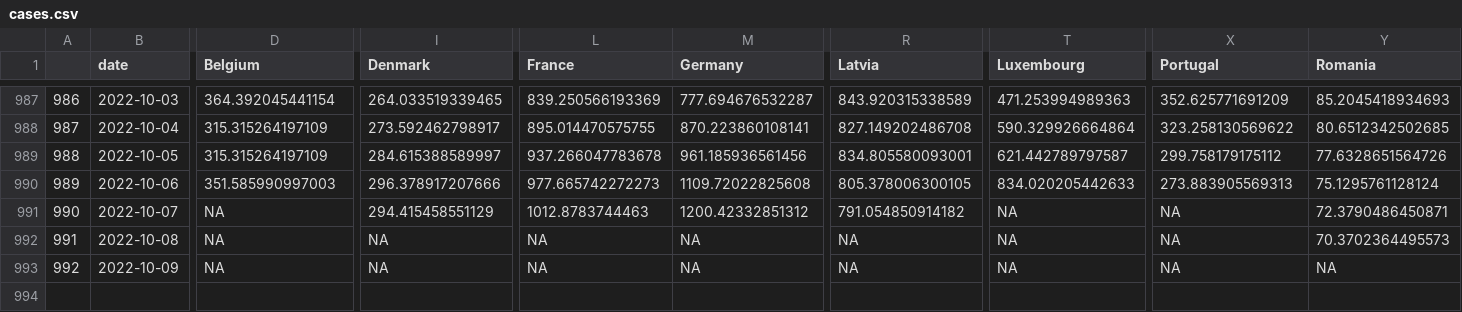
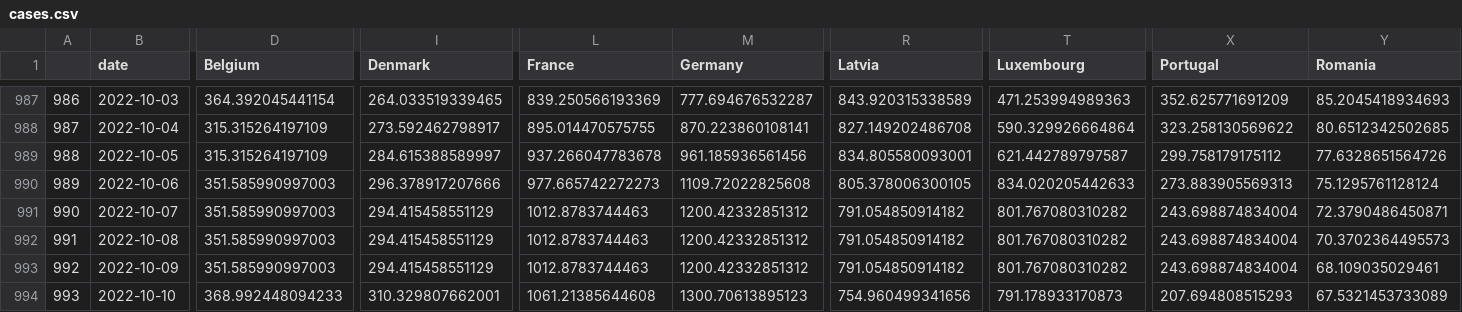
Before and after one commit to dfin-econ/dashboard, a CSV file: cases.csv, drawn as a sheet; only a part is shown, gaps mark what is left out; rows hold the shown columns only; the diff names each change by its address in the sheet, - before the commit and + after, or states it on an @@ line.

```diff
--- a/cases.csv
+++ b/cases.csv
-D991:D993 (Belgium): NA
+D991:D993 (Belgium): 351.585990997003
-T991:T993 (Luxembourg): NA
+T991:T993 (Luxembourg): 801.767080310282
-X991:X993 (Portugal): NA
+X991:X993 (Portugal): 243.698874834004
-I992:I993 (Denmark): NA
+I992:I993 (Denmark): 294.415458551129
-L992:L993 (France): NA
+L992:L993 (France): 1012.8783744463
-M992:M993 (Germany): NA
+M992:M993 (Germany): 1200.42332851312
-R992:R993 (Latvia): NA
+R992:R993 (Latvia): 791.054850914182
-Y993 (Romania): NA
+Y993 (Romania): 68.109035029461
+row 994: 993 | 2022-10-10 | 368.992448094233 | 310.329807662001 | 1061.21385644608 | 1300.70613895123 | 754.960499341656 | 791.178933170873 | 207.694808515293 | 67.5321453733089
```
Also changed, not shown: cumulcases.csv, 1 other file.
